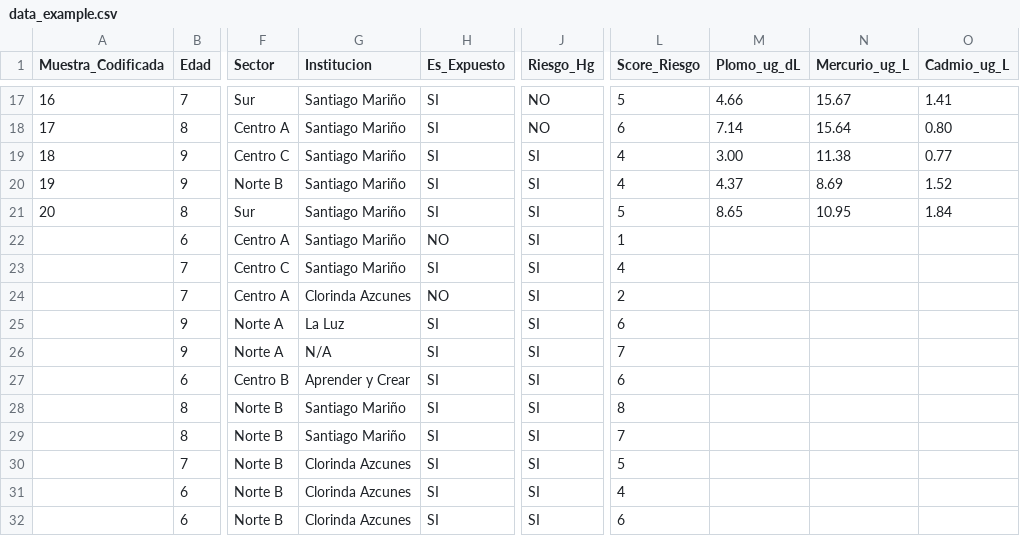
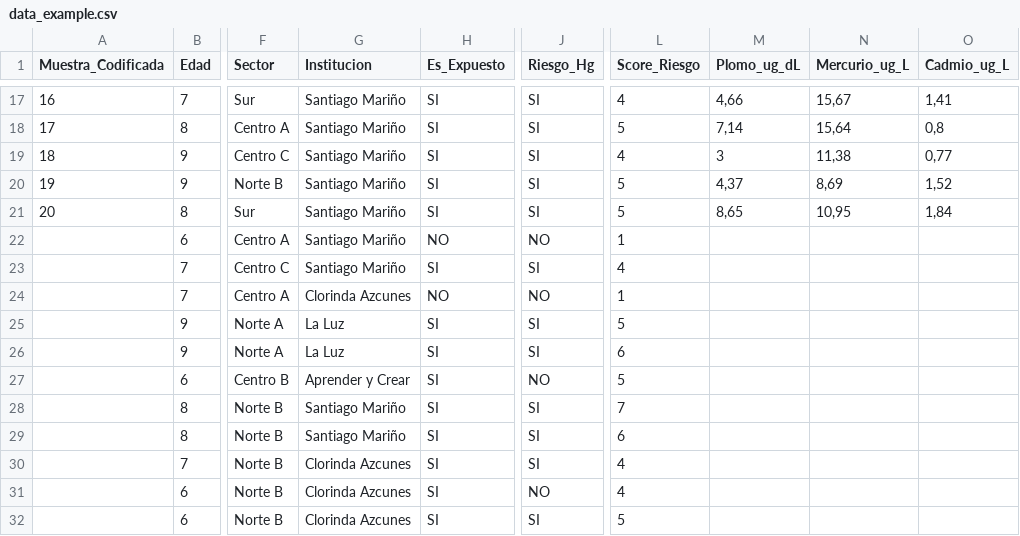
Before and after one commit to estralvarez/HeavyStats, a CSV file: src/heavystats/data/data_example.csv, drawn as a sheet; only a part is shown, gaps mark what is left out; the diff covers the shown part only; the diff names each change by its address in the sheet, - before the commit and + after, or states it on an @@ line.

```diff
--- a/src/heavystats/data/data_example.csv
+++ b/src/heavystats/data/data_example.csv
-J17:J18 (Riesgo_Hg): NO
+J17:J18 (Riesgo_Hg): SI
-L17 (Score_Riesgo): 5
+L17 (Score_Riesgo): 4
-M17 (Plomo_ug_dL): 4.66
+M17 (Plomo_ug_dL): 4,66
-N17 (Mercurio_ug_L): 15.67
+N17 (Mercurio_ug_L): 15,67
-O17 (Cadmio_ug_L): 1.41
+O17 (Cadmio_ug_L): 1,41
-L18 (Score_Riesgo): 6
+L18 (Score_Riesgo): 5
-M18 (Plomo_ug_dL): 7.14
+M18 (Plomo_ug_dL): 7,14
-N18 (Mercurio_ug_L): 15.64
+N18 (Mercurio_ug_L): 15,64
-O18 (Cadmio_ug_L): 0.80
+O18 (Cadmio_ug_L): 0,8
-M19 (Plomo_ug_dL): 3.00
+M19 (Plomo_ug_dL): 3
-N19 (Mercurio_ug_L): 11.38
+N19 (Mercurio_ug_L): 11,38
-O19 (Cadmio_ug_L): 0.77
+O19 (Cadmio_ug_L): 0,77
-L20 (Score_Riesgo): 4
+L20 (Score_Riesgo): 5
-M20 (Plomo_ug_dL): 4.37
+M20 (Plomo_ug_dL): 4,37
-N20 (Mercurio_ug_L): 8.69
+N20 (Mercurio_ug_L): 8,69
-O20 (Cadmio_ug_L): 1.52
+O20 (Cadmio_ug_L): 1,52
-M21 (Plomo_ug_dL): 8.65
+M21 (Plomo_ug_dL): 8,65
-N21 (Mercurio_ug_L): 10.95
+N21 (Mercurio_ug_L): 10,95
-O21 (Cadmio_ug_L): 1.84
+O21 (Cadmio_ug_L): 1,84
-J22 (Riesgo_Hg): SI
+J22 (Riesgo_Hg): NO
-J24 (Riesgo_Hg): SI
+J24 (Riesgo_Hg): NO
-L24 (Score_Riesgo): 2
+L24 (Score_Riesgo): 1
-L25 (Score_Riesgo): 6
+L25 (Score_Riesgo): 5
-G26 (Institucion): N/A
+G26 (Institucion): La Luz
-L26 (Score_Riesgo): 7
+L26 (Score_Riesgo): 6
-J27 (Riesgo_Hg): SI
+J27 (Riesgo_Hg): NO
-L27 (Score_Riesgo): 6
+L27 (Score_Riesgo): 5
-L28 (Score_Riesgo): 8
+L28 (Score_Riesgo): 7
-L29 (Score_Riesgo): 7
+L29 (Score_Riesgo): 6
-L30 (Score_Riesgo): 5
+L30 (Score_Riesgo): 4
-J31 (Riesgo_Hg): SI
+J31 (Riesgo_Hg): NO
-L32 (Score_Riesgo): 6
+L32 (Score_Riesgo): 5
```
Also changed, not shown: 83 edited cells elsewhere in this file, 21 other files.
